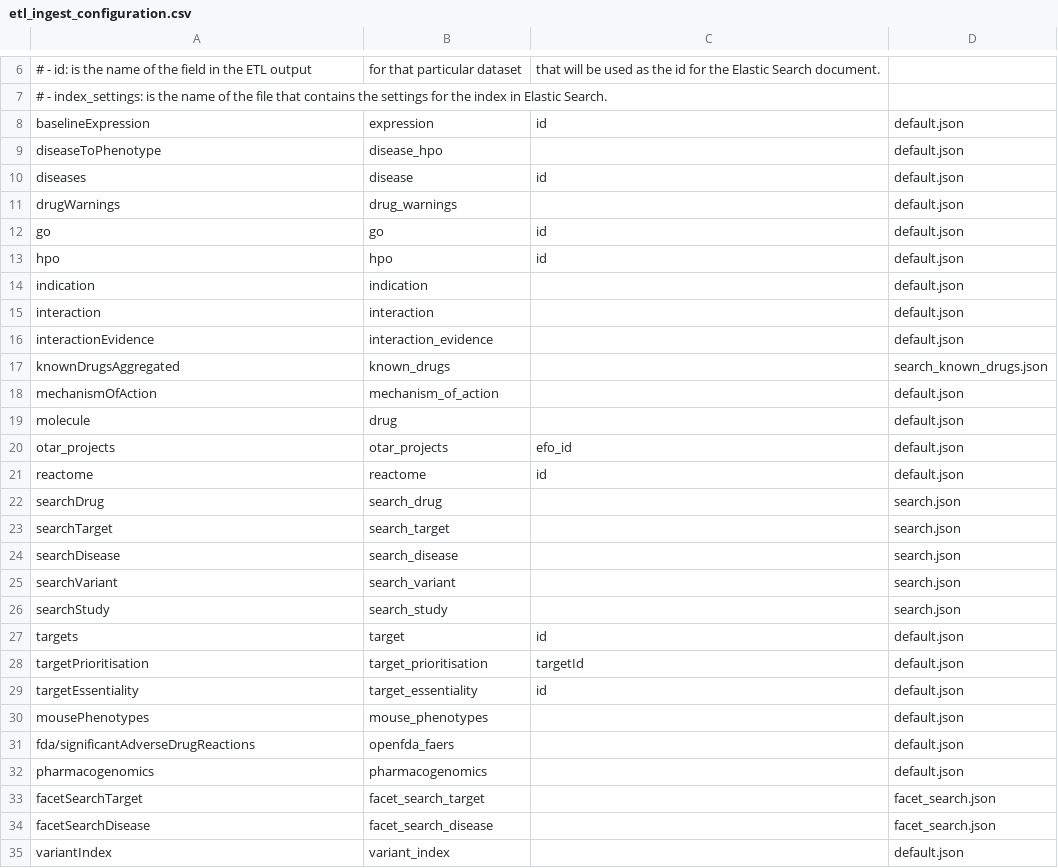
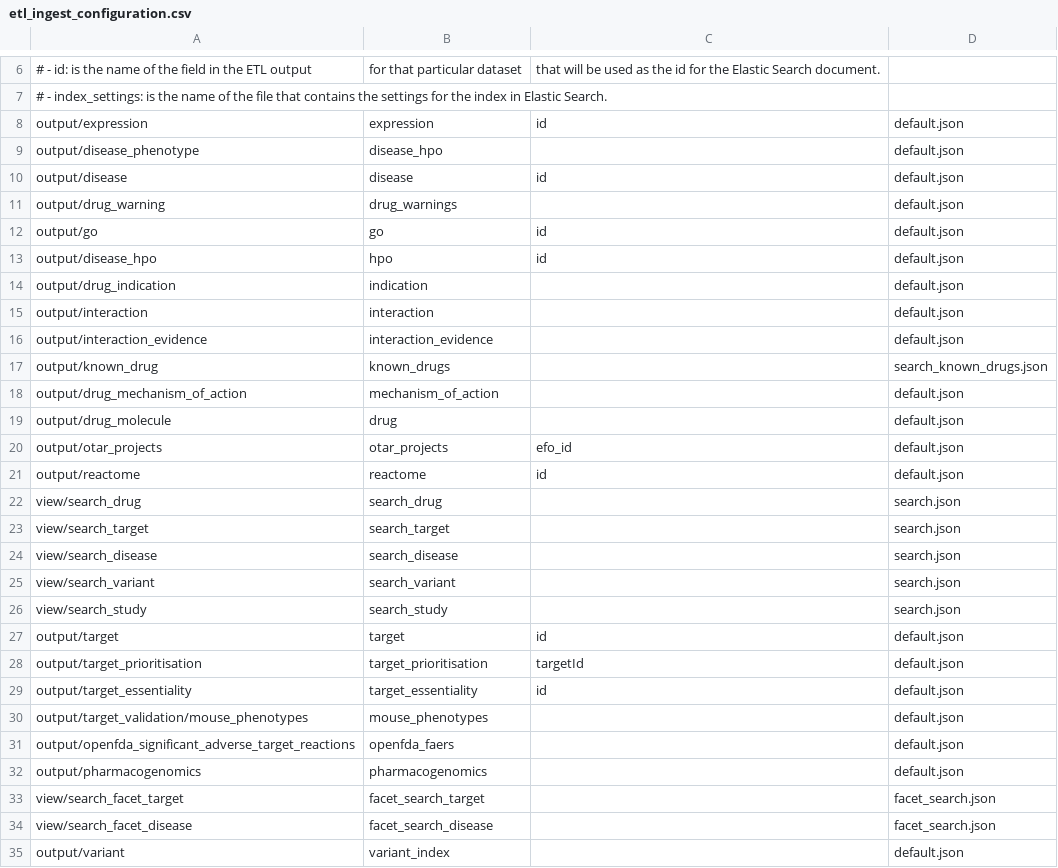
Before and after one commit to opentargets/platform-output-support, a CSV file: terraform_create_images/scripts/posvm/postproduction/elasticsearch/metadata/etl_ingest_configuration.csv, drawn as a sheet; only a part is shown, gaps mark what is left out; the diff covers the shown part only.

Commit message:
feat: updated paths for new data lake structure

```diff
--- a/terraform_create_images/scripts/posvm/postproduction/elasticsearch/metadata/etl_ingest_configuration.csv
+++ b/terraform_create_images/scripts/posvm/postproduction/elasticsearch/metadata/etl_ingest_configuration.csv
@@ -7,29 +7,29 @@
 #   - index_settings: is the name of the file that contains the settings for the index in Elastic Search.
-baselineExpression,expression,id,default.json
-diseaseToPhenotype,disease_hpo,,default.json
-diseases,disease,id,default.json
-drugWarnings,drug_warnings,,default.json
-go,go,id,default.json
-hpo,hpo,id,default.json
-indication,indication,,default.json
-interaction,interaction,,default.json
-interactionEvidence,interaction_evidence,,default.json
-knownDrugsAggregated,known_drugs,,search_known_drugs.json
-mechanismOfAction,mechanism_of_action,,default.json
-molecule,drug,,default.json
-otar_projects,otar_projects,efo_id,default.json
-reactome,reactome,id,default.json
-searchDrug,search_drug,,search.json
-searchTarget,search_target,,search.json
-searchDisease,search_disease,,search.json
-searchVariant,search_variant,,search.json
-searchStudy,search_study,,search.json
-targets,target,id,default.json
-targetPrioritisation,target_prioritisation,targetId,default.json
-targetEssentiality,target_essentiality,id,default.json
-mousePhenotypes,mouse_phenotypes,,default.json
-fda/significantAdverseDrugReactions,openfda_faers,,default.json
-pharmacogenomics,pharmacogenomics,,default.json
-facetSearchTarget,facet_search_target,,facet_search.json
-facetSearchDisease,facet_search_disease,,facet_search.json
-variantIndex,variant_index,,default.json
+output/expression,expression,id,default.json
+output/disease_phenotype,disease_hpo,,default.json
+output/disease,disease,id,default.json
+output/drug_warning,drug_warnings,,default.json
+output/go,go,id,default.json
+output/disease_hpo,hpo,id,default.json
+output/drug_indication,indication,,default.json
+output/interaction,interaction,,default.json
+output/interaction_evidence,interaction_evidence,,default.json
+output/known_drug,known_drugs,,search_known_drugs.json
+output/drug_mechanism_of_action,mechanism_of_action,,default.json
+output/drug_molecule,drug,,default.json
+output/otar_projects,otar_projects,efo_id,default.json
+output/reactome,reactome,id,default.json
+view/search_drug,search_drug,,search.json
+view/search_target,search_target,,search.json
+view/search_disease,search_disease,,search.json
+view/search_variant,search_variant,,search.json
+view/search_study,search_study,,search.json
+output/target,target,id,default.json
+output/target_prioritisation,target_prioritisation,targetId,default.json
+output/target_essentiality,target_essentiality,id,default.json
+output/target_validation/mouse_phenotypes,mouse_phenotypes,,default.json
+output/openfda_significant_adverse_target_reactions,openfda_faers,,default.json
+output/pharmacogenomics,pharmacogenomics,,default.json
+view/search_facet_target,facet_search_target,,facet_search.json
+view/search_facet_disease,facet_search_disease,,facet_search.json
+output/variant,variant_index,,default.json
```
Also changed, not shown: 1 added row and 5 edited cells elsewhere in this file, 1 other file.
